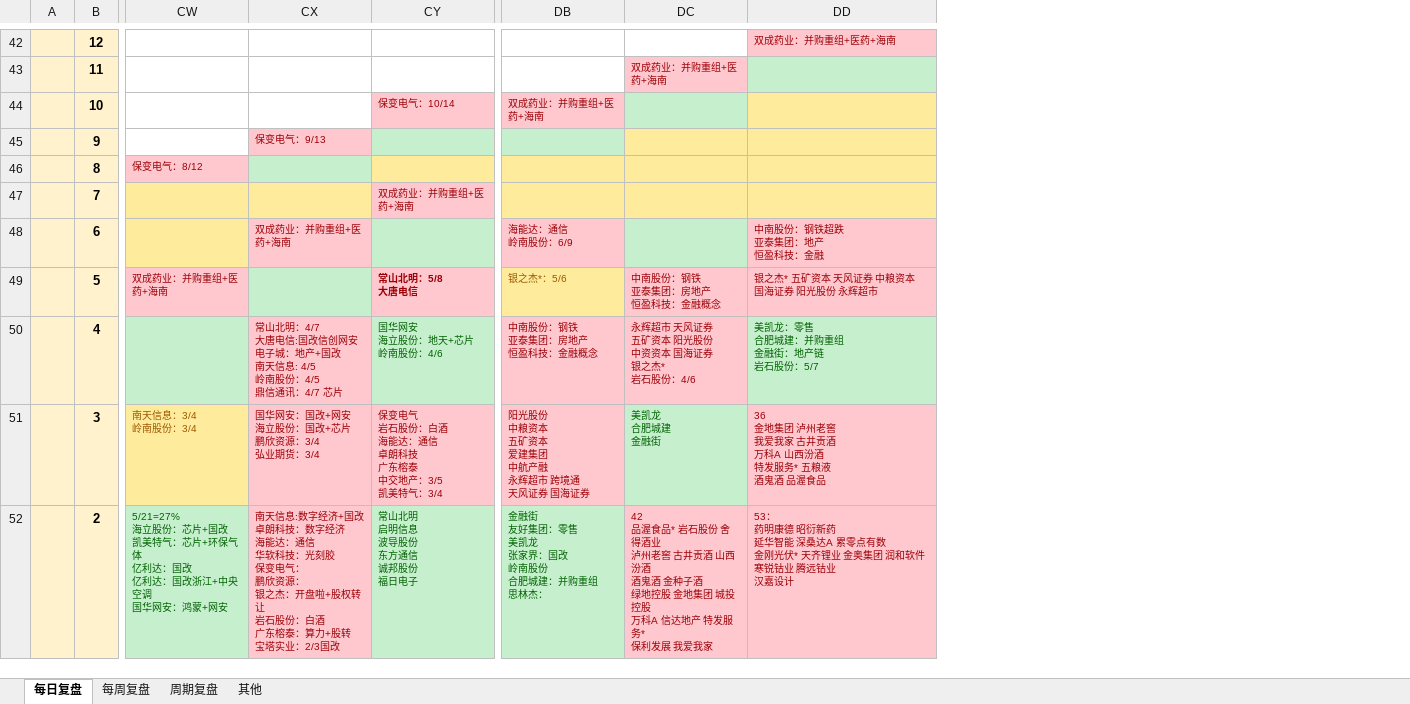
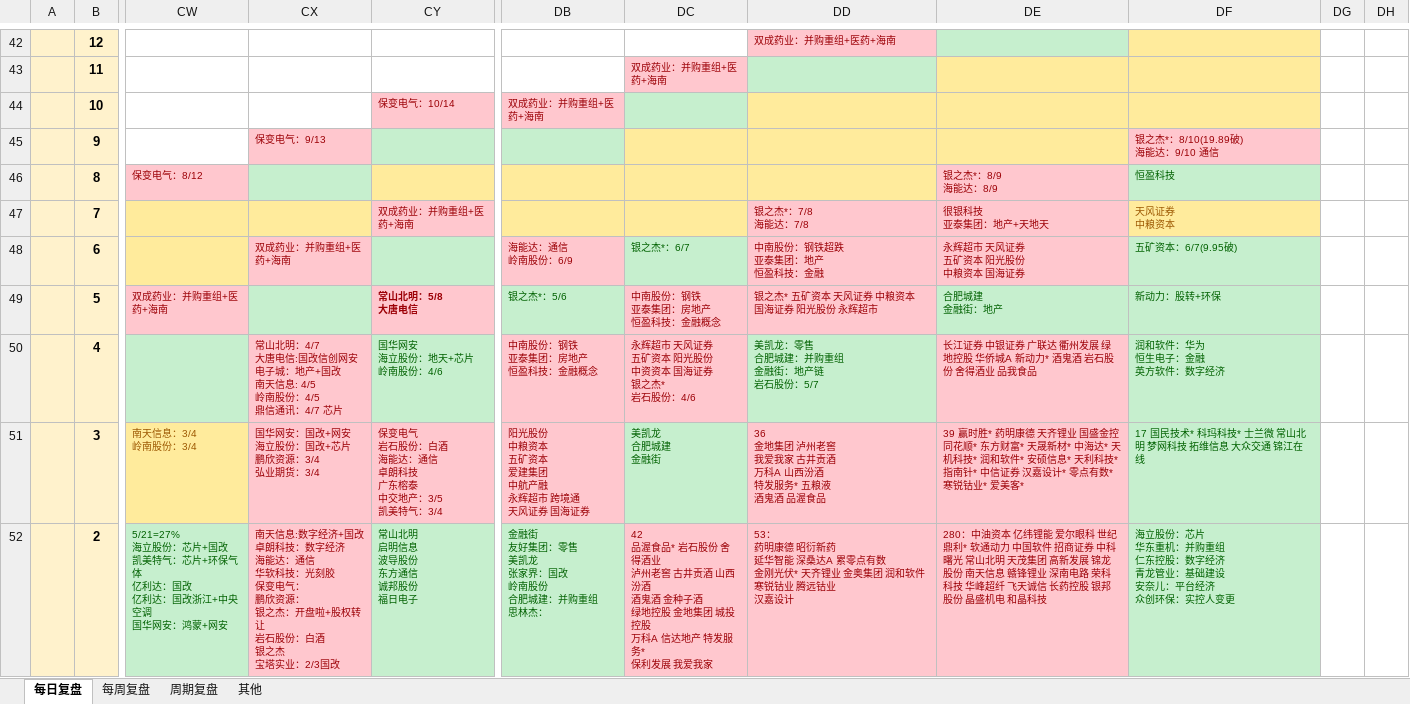
Before and after one commit to Edwin-Xu/edw_n, an Excel workbook: 股票/复盘/每日复盘.xlsm, sheet 每日复盘, drawn as a sheet; only a part is shown, gaps mark what is left out; values as stored, in another font and other column widths than the file's, no borders; ↵ is a line break in a cell; the diff covers the shown part only; the diff names each change by its address in the sheet, - before the commit and + after, or states it on an @@ line.

```diff
--- a/股票/复盘/每日复盘.xlsm (sheet 每日复盘)
+++ b/股票/复盘/每日复盘.xlsm (sheet 每日复盘)
+column DE, rows 46-52: 银之杰*：8/9 ↵ 海能达：8/9 | 很银科技 ↵ 亚泰集团：地产+天地天 | 永辉超市 天风证券 ↵ 五矿资本 阳光股份 ↵ 中粮资本 国海证券 | 合肥城建 ↵ 金融街：地产 | 长江证券 中银证券 广联达 衢州发展 绿地控股 华侨城A 新动力* 酒鬼酒 岩石股份 舍得酒业 品我食品 | 39 赢时胜* 药明康德 天齐锂业 国盛金控 同花顺* 东方财富* 天晟新材* 中海达* 天机科技* 润和软件* 安硕信息* 天利科技* 指南针* 中信证券 汉嘉设计* 零点有数* 寒锐钴业* 爱美客* | 280：中油资本 亿纬锂能 爱尔眼科 世纪鼎利* 软通动力 中国软件 招商证券 中科曙光 常山北明 天茂集团 高新发展 锦龙股份 南天信息 赣锋锂业 深南电路 荣科科技 华峰超纤 飞天诚信 长药控股 银邦股份 晶盛机电 和晶科技
+column DF, rows 45-52: 银之杰*：8/10(19.89破) ↵ 海能达：9/10 通信 | 恒盈科技 | 天风证券 ↵ 中粮资本 | 五矿资本：6/7(9.95破) | 新动力：股转+环保 | 润和软件：华为 ↵ 恒生电子：金融 ↵ 英方软件：数字经济 | 17 国民技术* 科玛科技* 士兰微 常山北明 梦网科技 拓维信息 大众交通 锦江在线 | 海立股份：芯片 ↵ 华东重机：并购重组 ↵ 仁东控股：数字经济 ↵ 青龙管业：基础建设 ↵ 安奈儿：平台经济 ↵ 众创环保：实控人变更
+column DG, empty
+column DH, empty
-DD47: (empty)
+DD47: 银之杰*：7/8 ↵ 海能达：7/8
-DD47 fill: #FFEB9C
+DD47 fill: #FFC7CE
-DC48: (empty)
+DC48: 银之杰*：6/7
@@ DB49 fill: #FFEB9C → #C6EFCE, text colour: #9C5700 → #006100 @@
-CX52: …：白酒 ↵ 广东榕泰：算力+股转 ↵ 宝塔实…
+CX52: …：白酒 ↵ 银之杰 ↵ 宝塔实…
```
Also changed, not shown: 1 added row, 3 removed rows, 7 edited cells, cell formats and merged cells elsewhere in this sheet, 1 other file.
